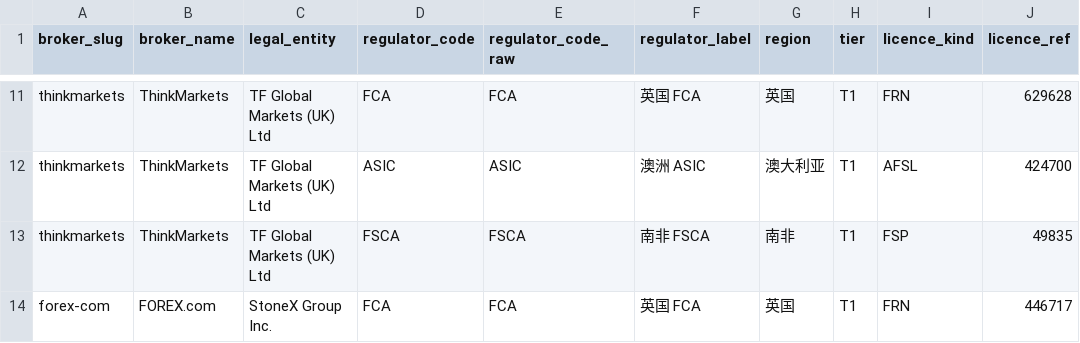
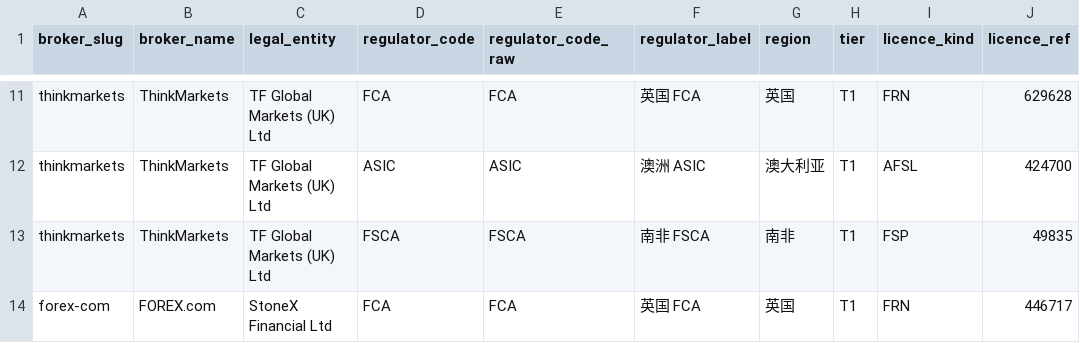
Before and after one commit to fxpaipai-cyber/broker-regulatory-licence-dataset, a CSV file: data/licences.csv, drawn as a sheet; only a part is shown, gaps mark what is left out; the diff covers the shown part only; the diff names each change by its address in the sheet, - before the commit and + after, or states it on an @@ line.

Commit message:
Licence entity fixes: correct register-name attribution for AOK809/427848/446717/525164/222650 (Huatai, AUS Global, Ausprime->CySEC, Core Spreads->Trade Nation, Doo Group); Ausprime ASIC->CySEC

```diff
--- a/data/licences.csv
+++ b/data/licences.csv
-C14 (legal_entity): StoneX Group Inc.
+C14 (legal_entity): StoneX Financial Ltd
```
Also changed, not shown: 19 edited cells elsewhere in this file, data/brokers.csv, data/regulators.csv, 5 other files.
